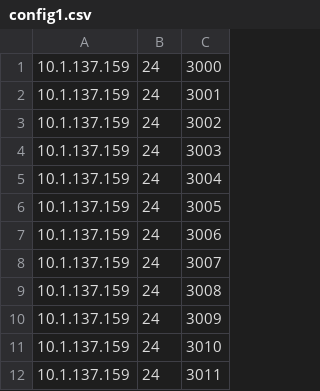
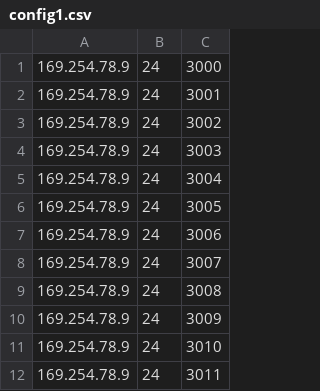
Before and after one commit to PauloBarrantes/Tarea1-Redes, a CSV file: Fase3/config1.csv, drawn as a sheet.

```diff
--- a/Fase3/config1.csv
+++ b/Fase3/config1.csv
@@ -1,12 +1,12 @@
-10.1.137.159,24,3000
-10.1.137.159,24,3001
-10.1.137.159,24,3002
-10.1.137.159,24,3003
-10.1.137.159,24,3004
-10.1.137.159,24,3005
-10.1.137.159,24,3006
-10.1.137.159,24,3007
-10.1.137.159,24,3008
-10.1.137.159,24,3009
-10.1.137.159,24,3010
-10.1.137.159,24,3011
+169.254.78.9,24,3000
+169.254.78.9,24,3001
+169.254.78.9,24,3002
+169.254.78.9,24,3003
+169.254.78.9,24,3004
+169.254.78.9,24,3005
+169.254.78.9,24,3006
+169.254.78.9,24,3007
+169.254.78.9,24,3008
+169.254.78.9,24,3009
+169.254.78.9,24,3010
+169.254.78.9,24,3011
```
Also changed, not shown: Fase3/config2.csv, Fase3/config3.csv, 1 other file.
